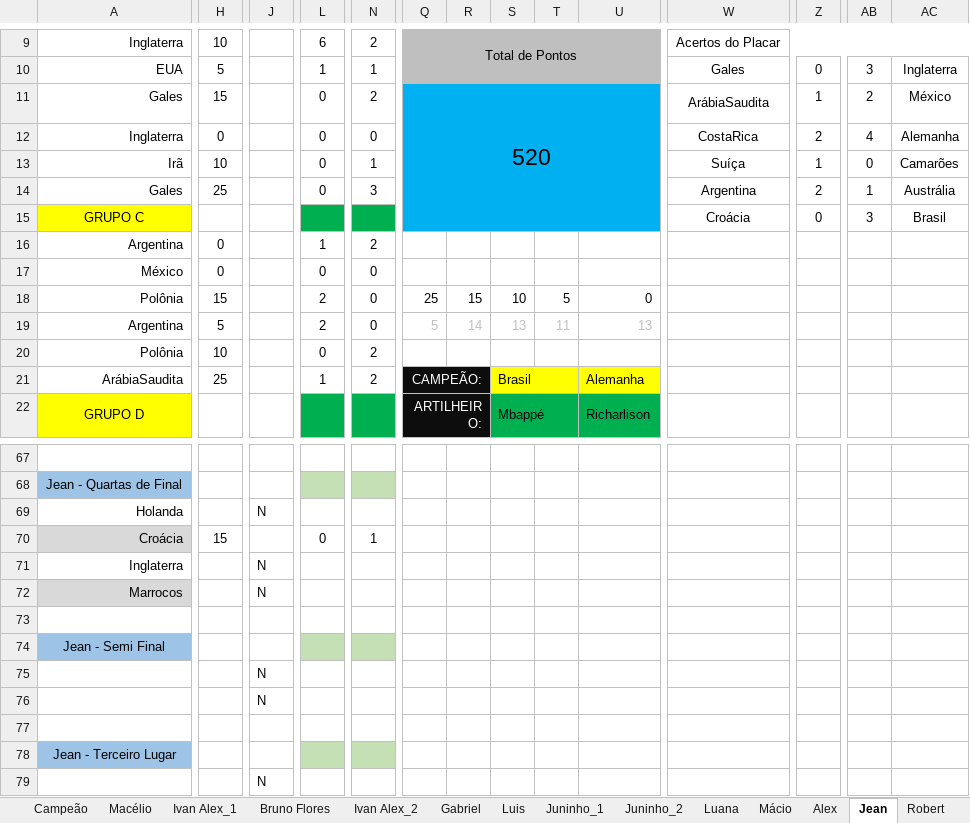
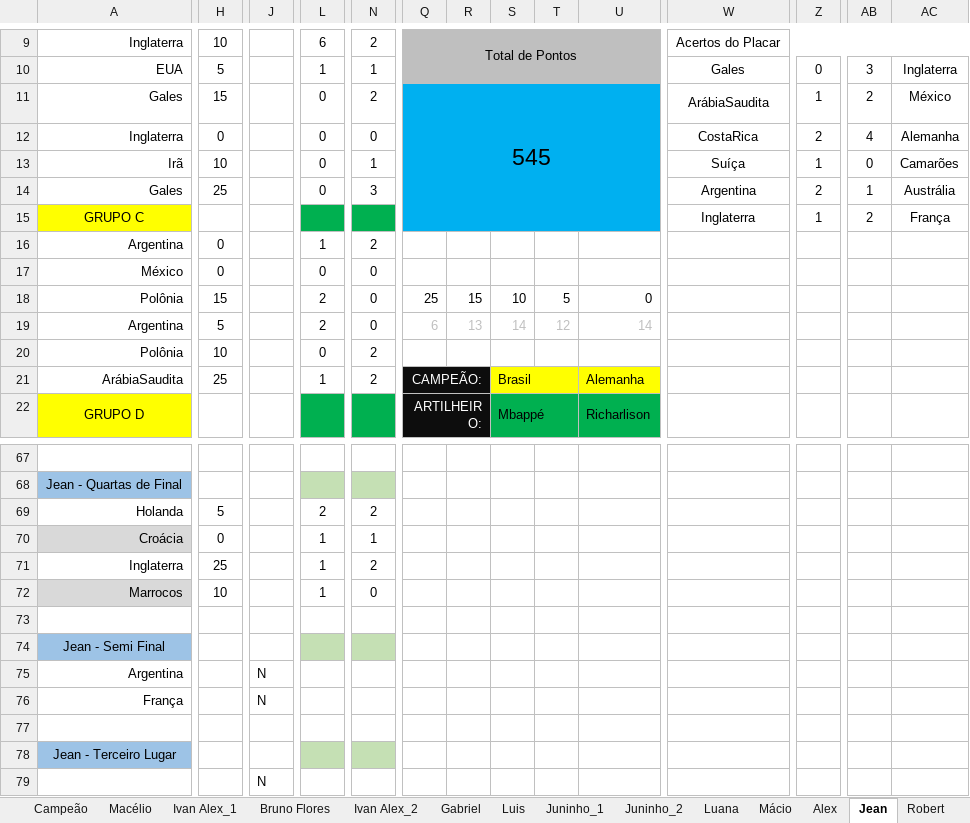
Before and after one commit to IvanIndaia/bolao, an Excel workbook: docs/BolãoCopa_Catar-2022copy.xlsm, sheet Jean, drawn as a sheet; only a part is shown, gaps mark what is left out; values as stored, in another font and other column widths than the file's, no borders; charts and pictures not drawn; removed rows and columns are numbered as before the commit, all else as after; rows hold the shown columns only; the diff names each change by its address in the sheet, - before the commit and + after, or states it on an @@ line.

```diff
--- a/docs/BolãoCopa_Catar-2022copy.xlsm (sheet Jean)
+++ b/docs/BolãoCopa_Catar-2022copy.xlsm (sheet Jean)
-Q11: 520
+Q11: 545
-W15: Croácia
+W15: Inglaterra
-Z15: 0
+Z15: 1
-AB15: 3
+AB15: 2
-AC15: Brasil
+AC15: França
-Q19: 5
+Q19: 6
-R19: 14
+R19: 13
-S19: 13
+S19: 14
-T19: 11
+T19: 12
-U19: 13
+U19: 14
-H69: (empty)
+H69: 5
-J69: N
+J69: (empty)
-L69: (empty)
+L69: 2
-N69: (empty)
+N69: 2
-H70: 15
+H70: 0
-L70: 0
+L70: 1
-H71: (empty)
+H71: 25
-J71:J72: N
+J71:J72: (empty)
-L71:L72: (empty)
+L71:L72: 1
-N71: (empty)
+N71: 2
-H72: (empty)
+H72: 10
-N72: (empty)
+N72: 0
-row 75:  |  | N
-row 76:  |  | N
+row 75: Argentina |  | N
+row 76: França |  | N
```
Also changed, not shown: sheet Classificação, sheet Placar Exato, sheet Ivan Alex_2, sheet Gabriel, sheet Roberto, sheet Juninho_2, 20 more sheets, 2 other files.
